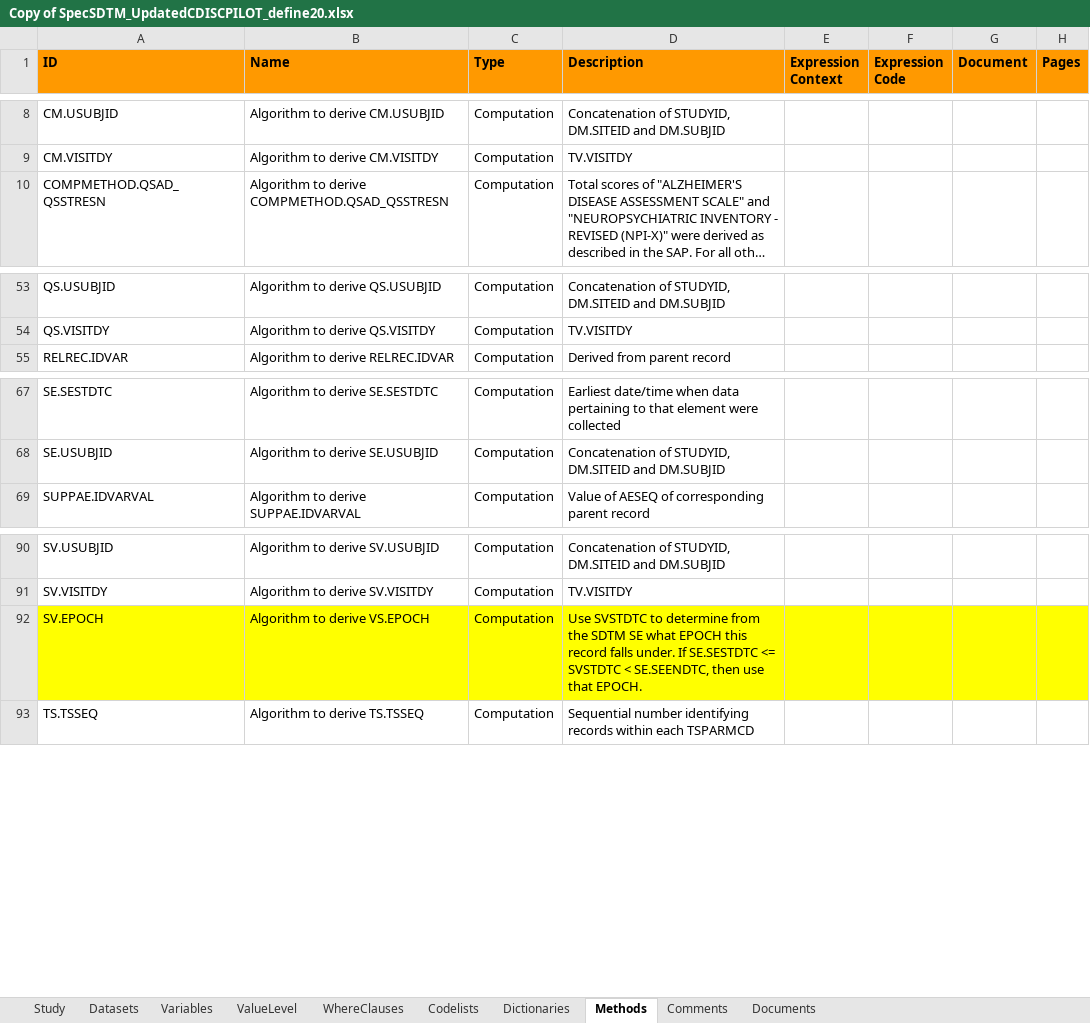
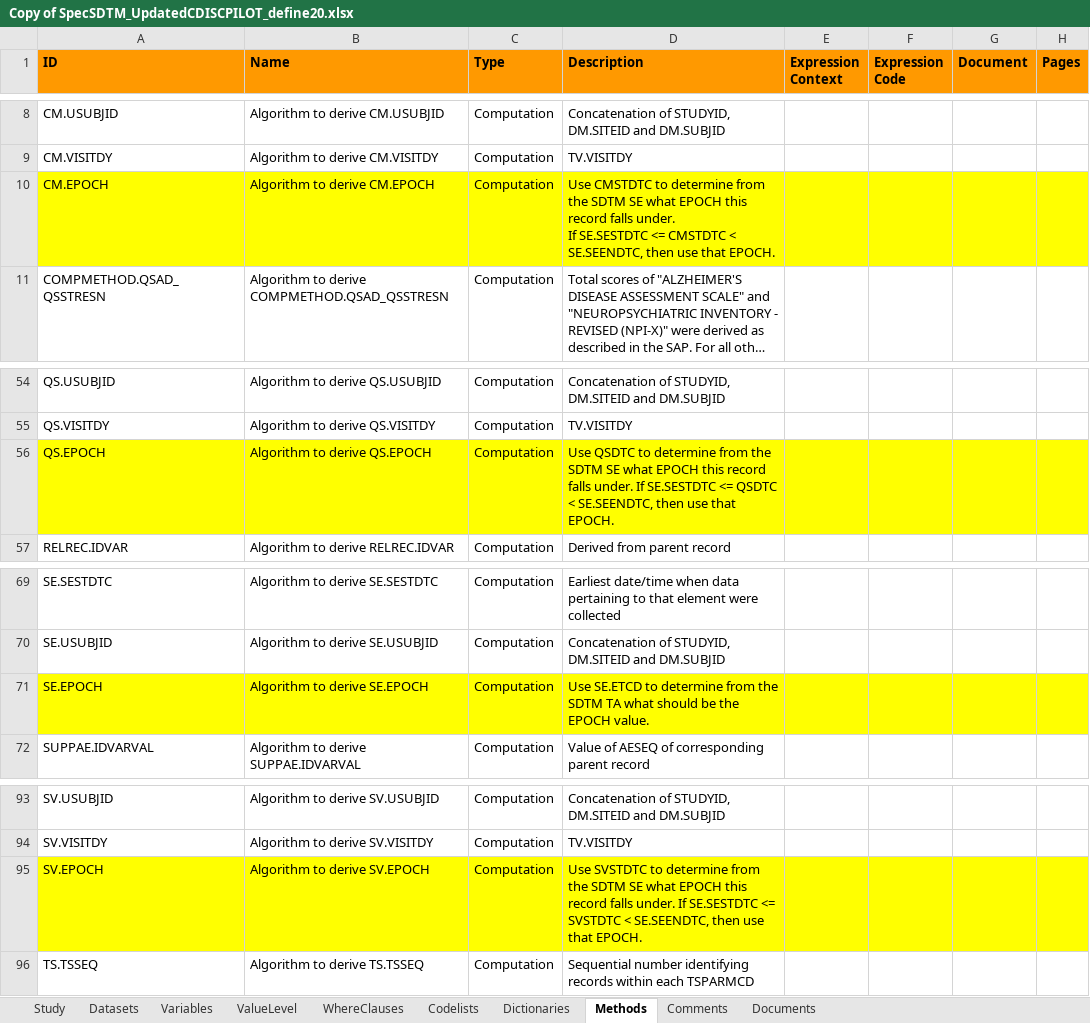
Before and after one commit to mtandp/TestDataFactory, an Excel workbook: Updated/Copy of SpecSDTM_UpdatedCDISCPILOT_define20.xlsx, sheet Methods, drawn as a sheet; only a part is shown, gaps mark what is left out; long unchanged cells end in …; values as stored, in another font and other column widths than the file's, no borders; addresses are those after the commit; ↵ is a line break in a cell; the diff names each change by its address in the sheet, - before the commit and + after, or states it on an @@ line.

```diff
--- a/Updated/Copy of SpecSDTM_UpdatedCDISCPILOT_define20.xlsx (sheet Methods)
+++ b/Updated/Copy of SpecSDTM_UpdatedCDISCPILOT_define20.xlsx (sheet Methods)
+row 10: CM.EPOCH | Algorithm to derive CM.EPOCH | Computation | Use CMSTDTC to determine from the SDTM SE what EPOCH this record falls under. ↵ If SE.SESTDTC <= CMSTDTC < SE.SEENDTC, then use that EPOCH.
+row 56: QS.EPOCH | Algorithm to derive QS.EPOCH | Computation | Use QSDTC to determine from the SDTM SE what EPOCH this record falls under. If SE.SESTDTC <= QSDTC < SE.SEENDTC, then use that EPOCH.
+row 71: SE.EPOCH | Algorithm to derive SE.EPOCH | Computation | Use SE.ETCD to determine from the SDTM TA what should be the EPOCH value.
-B95 (Name): Algorithm to derive VS.EPOCH
+B95 (Name): Algorithm to derive SV.EPOCH
```
Also changed, not shown: sheet Variables, sheet Codelists, sheet ValueLevel, sheet Datasets, sheet Comments.
